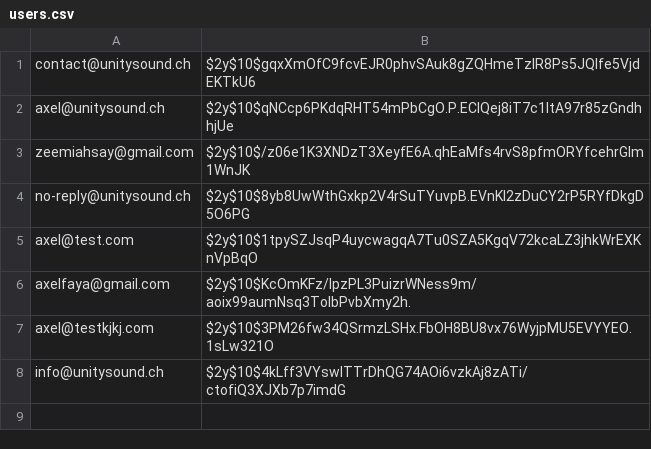
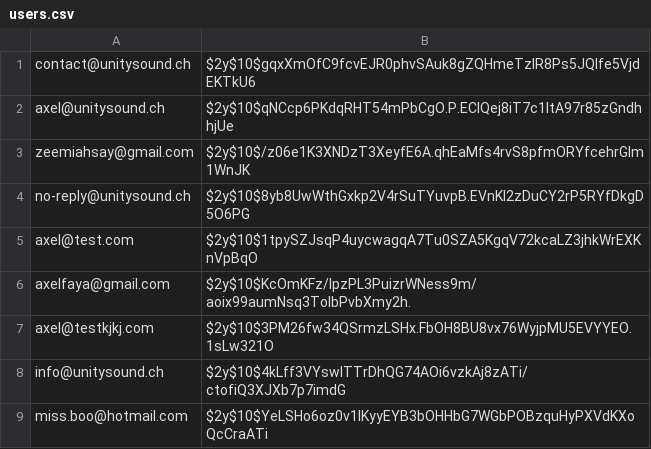
Before and after one commit to Realise-Formation-Digital/-Bootstrap-TravelAgency, a CSV file: users.csv, drawn as a sheet; the diff names each change by its address in the sheet, - before the commit and + after, or states it on an @@ line.

```diff
--- a/users.csv
+++ b/users.csv
+row 9: miss.boo@hotmail.com | $2y$10$YeLSHo6oz0v1IKyyEYB3bOHHbG7WGbPOBzquHyPXVdKXoQcCraATi
```
Also changed, not shown: 8 other files.
